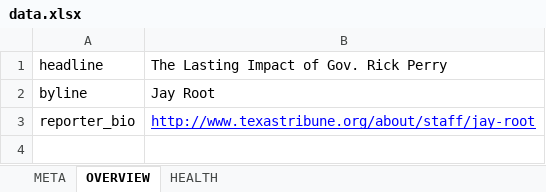
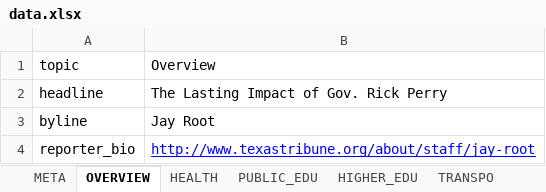
Before and after one commit to texastribune/perry-legacy, an Excel workbook: data.xlsx, sheet OVERVIEW, drawn as a sheet; values as stored, in another font and other column widths than the file's, no borders; charts and pictures not drawn; the diff names each change by its address in the sheet, - before the commit and + after, or states it on an @@ line.

```diff
--- a/data.xlsx (sheet OVERVIEW)
+++ b/data.xlsx (sheet OVERVIEW)
+sheet tab: PUBLIC_EDU
+sheet tab: HIGHER_EDU
+sheet tab: TRANSPO
+row 1: topic | Overview
```
Also changed, not shown: sheet HEALTH, other sheet tabs, charts or pictures, 7 other files.
